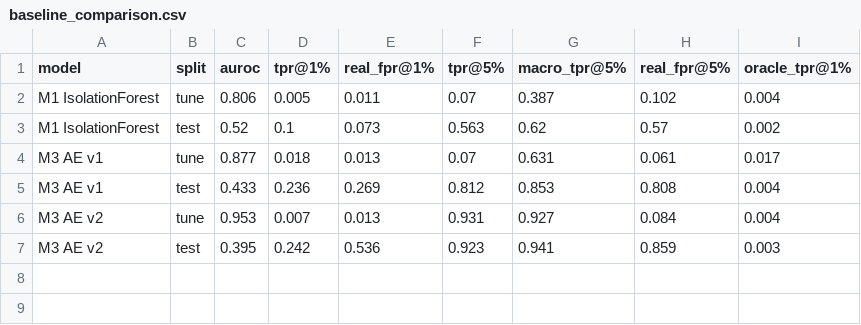
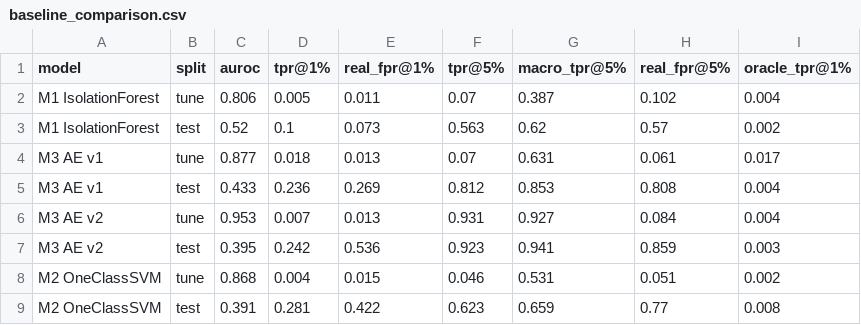
Before and after one commit to NasserHossam/nids-tcn-evt, a CSV file: results/baseline_comparison.csv, drawn as a sheet; the diff names each change by its address in the sheet, - before the commit and + after, or states it on an @@ line.

Commit message:
M2 One-Class SVM baseline

```diff
--- a/results/baseline_comparison.csv
+++ b/results/baseline_comparison.csv
+row 8: M2 OneClassSVM | tune | 0.868 | 0.004 | 0.015 | 0.046 | 0.531 | 0.051 | 0.002
+row 9: M2 OneClassSVM | test | 0.391 | 0.281 | 0.422 | 0.623 | 0.659 | 0.77 | 0.008
```
Also changed, not shown: 1 other file.
